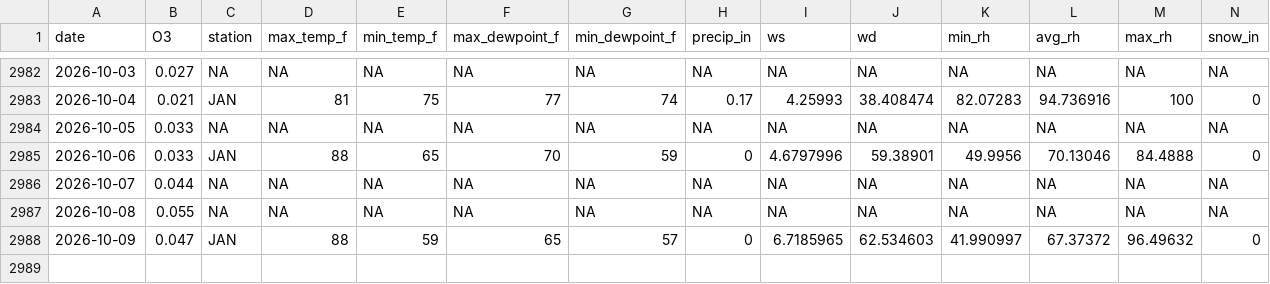
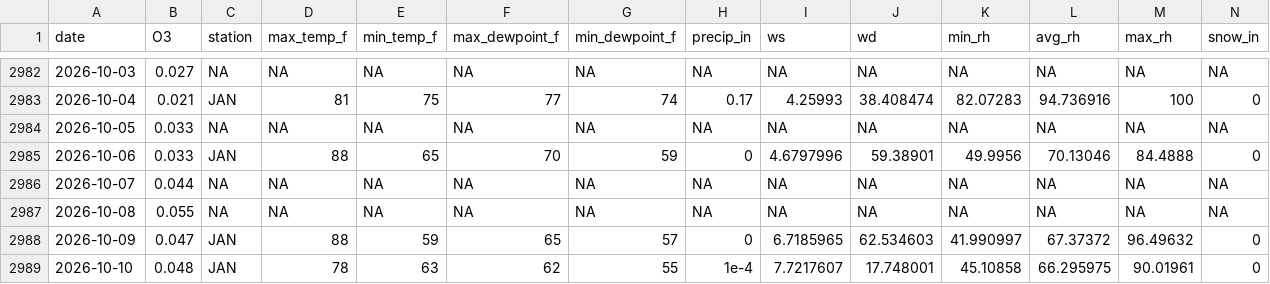
Before and after one commit to Cuevman81/ms-ozone-forecast, a CSV file: r-pipeline/aq_MetDaily_Hinds_CC.csv, drawn as a sheet; only a part is shown, gaps mark what is left out; rows hold the shown columns only; the diff names each change by its address in the sheet, - before the commit and + after, or states it on an @@ line.

```diff
--- a/r-pipeline/aq_MetDaily_Hinds_CC.csv
+++ b/r-pipeline/aq_MetDaily_Hinds_CC.csv
+row 2989: 2026-10-10 | 0.048 | JAN | 78 | 63 | 62 | 55 | 1e-4 | 7.7217607 | 17.748001 | 45.10858 | 66.295975 | 90.01961 | 0
```
Also changed, not shown: r-pipeline/aq_MetDaily_Gulfport.csv, r-pipeline/history_Gulfport.csv, 35 other files.
